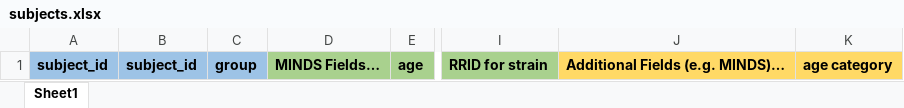
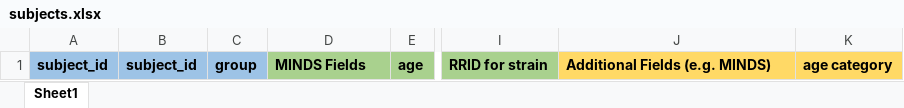
Before and after one commit to SciCrunch/sparc-curation, an Excel workbook: DatasetTemplate/subjects.xlsx, sheet Sheet1, drawn as a sheet; only a part is shown, gaps mark what is left out; values as stored, in another font and other column widths than the file's, no borders; the diff names each change by its address in the sheet, - before the commit and + after, or states it on an @@ line.

```diff
--- a/DatasetTemplate/subjects.xlsx (sheet Sheet1)
+++ b/DatasetTemplate/subjects.xlsx (sheet Sheet1)
-D1: MINDS Fields…
+D1: MINDS Fields
-J1: Additional Fields (e.g. MINDS)…
+J1: Additional Fields (e.g. MINDS)
```
Also changed, not shown: DatasetTemplate/dataset_description.xlsx, DatasetTemplate/samples.xlsx.
